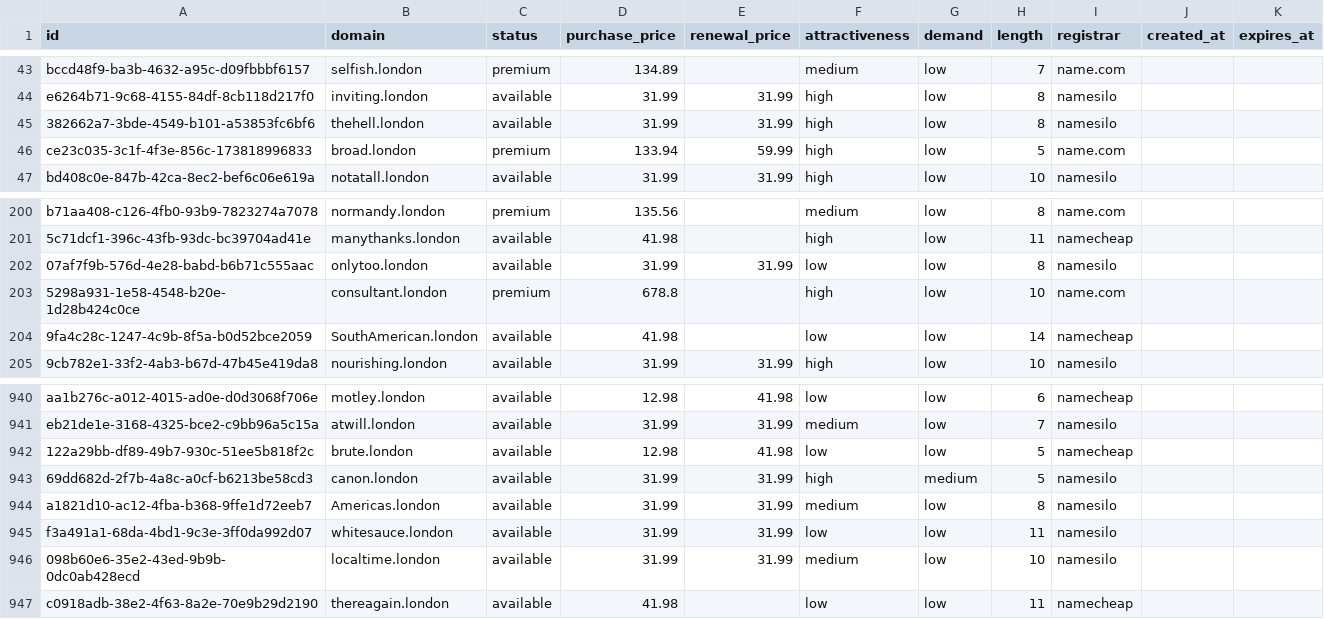
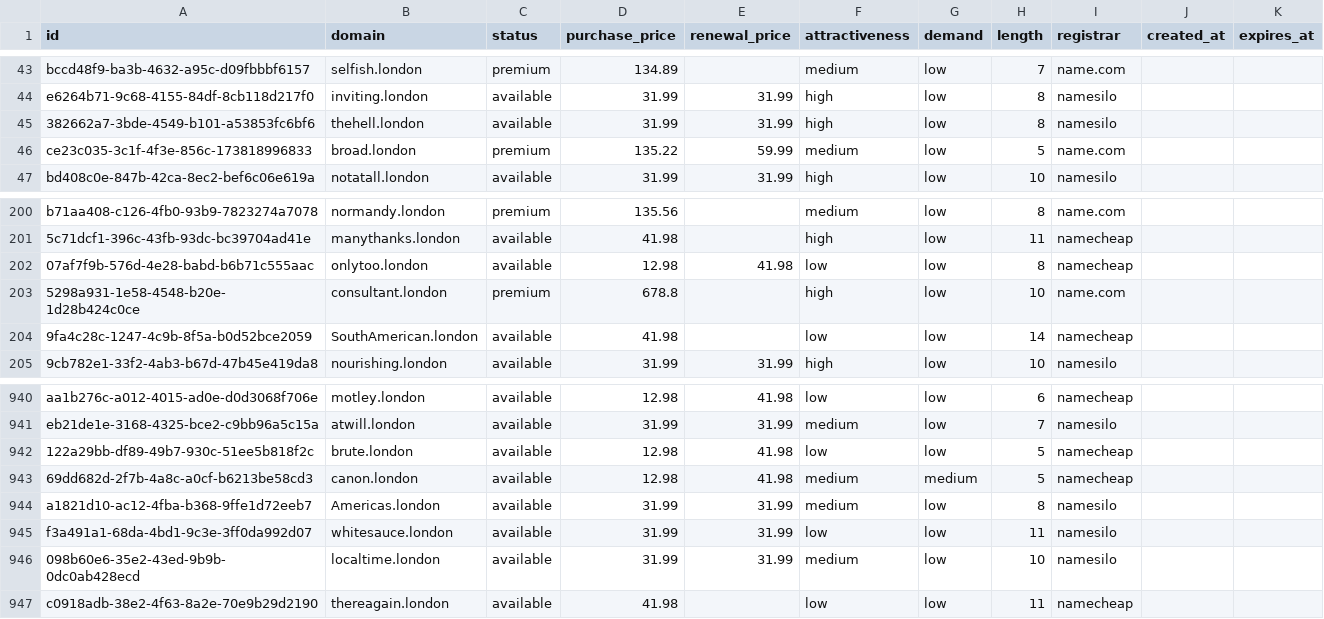
Before and after one commit to UniqueDomains/london-oneword-domains, a CSV file: london.csv, drawn as a sheet; only a part is shown, gaps mark what is left out.

Commit message:
Domains update

```diff
--- a/london.csv
+++ b/london.csv
@@ -45,3 +45,3 @@ e6264b71-9c68-4155-84df-8cb118d217f0,inviting.london,available,31.99,31.99,high,
 382662a7-3bde-4549-b101-a53853fc6bf6,thehell.london,available,31.99,31.99,high,low,8,namesilo,,
-ce23c035-3c1f-4f3e-856c-173818996833,broad.london,premium,133.94,59.99,high,low,5,name.com,,
+ce23c035-3c1f-4f3e-856c-173818996833,broad.london,premium,135.22,59.99,medium,low,5,name.com,,
 bd408c0e-847b-42ca-8ec2-bef6c06e619a,notatall.london,available,31.99,31.99,high,low,10,namesilo,,
@@ -201,3 +201,3 @@ b71aa408-c126-4fb0-93b9-7823274a7078,normandy.london,premium,135.56,,medium,low,
 5c71dcf1-396c-43fb-93dc-bc39704ad41e,manythanks.london,available,41.98,,high,low,11,namecheap,,
-07af7f9b-576d-4e28-babd-b6b71c555aac,onlytoo.london,available,31.99,31.99,low,low,8,namesilo,,
+07af7f9b-576d-4e28-babd-b6b71c555aac,onlytoo.london,available,12.98,41.98,low,low,8,namecheap,,
 5298a931-1e58-4548-b20e-1d28b424c0ce,consultant.london,premium,678.8,,high,low,10,name.com,,
@@ -942,3 +942,3 @@ eb21de1e-3168-4325-bce2-c9bb96a5c15a,atwill.london,available,31.99,31.99,medium,
 122a29bb-df89-49b7-930c-51ee5b818f2c,brute.london,available,12.98,41.98,low,low,5,namecheap,,
-69dd682d-2f7b-4a8c-a0cf-b6213be58cd3,canon.london,available,31.99,31.99,high,medium,5,namesilo,,
+69dd682d-2f7b-4a8c-a0cf-b6213be58cd3,canon.london,available,12.98,41.98,medium,medium,5,namecheap,,
 a1821d10-ac12-4fba-b368-9ffe1d72eeb7,Americas.london,available,31.99,31.99,medium,low,8,namesilo,,
```
Also changed, not shown: 4 other files.
